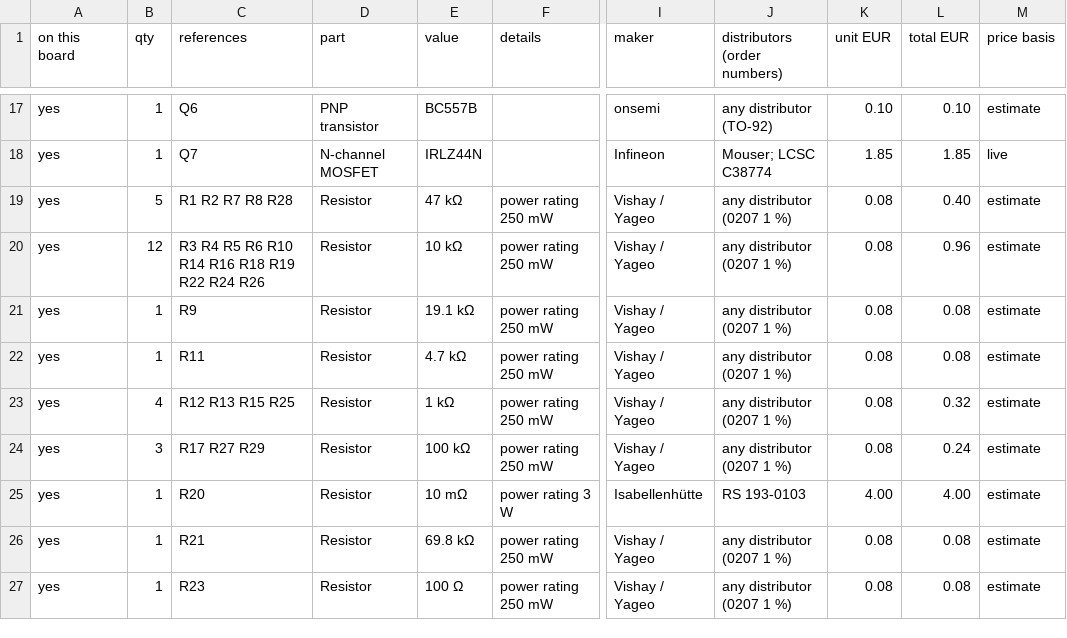
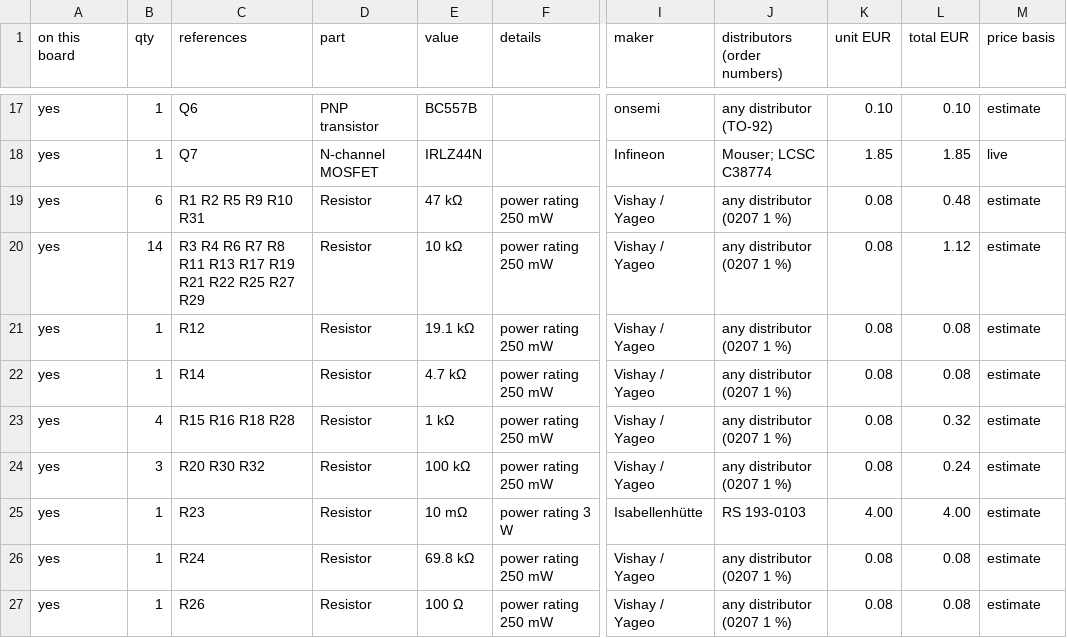
Before and after one commit to kjaf1978-cmr/EmbedForge, a CSV file: hardware/gate-controller/gate-controller-bom.csv, drawn as a sheet; only a part is shown, gaps mark what is left out; the diff covers the shown part only; the diff names each change by its address in the sheet, - before the commit and + after, or states it on an @@ line.

```diff
--- a/hardware/gate-controller/gate-controller-bom.csv
+++ b/hardware/gate-controller/gate-controller-bom.csv
-B19 (qty): 5
+B19 (qty): 6
-C19 (references): R1 R2 R7 R8 R28
+C19 (references): R1 R2 R5 R9 R10 R31
-L19 (total EUR): 0.40
+L19 (total EUR): 0.48
-B20 (qty): 12
+B20 (qty): 14
-C20 (references): R3 R4 R5 R6 R10 R14 R16 R18 R19 R22 R24 R26
+C20 (references): R3 R4 R6 R7 R8 R11 R13 R17 R19 R21 R22 R25 R27 R29
-L20 (total EUR): 0.96
+L20 (total EUR): 1.12
-C21 (references): R9
+C21 (references): R12
-C22 (references): R11
+C22 (references): R14
-C23 (references): R12 R13 R15 R25
+C23 (references): R15 R16 R18 R28
-C24 (references): R17 R27 R29
+C24 (references): R20 R30 R32
-C25 (references): R20
+C25 (references): R23
-C26 (references): R21
+C26 (references): R24
-C27 (references): R23
+C27 (references): R26
```
Also changed, not shown: 1 added row and 5 edited cells elsewhere in this file, 16 other files.
